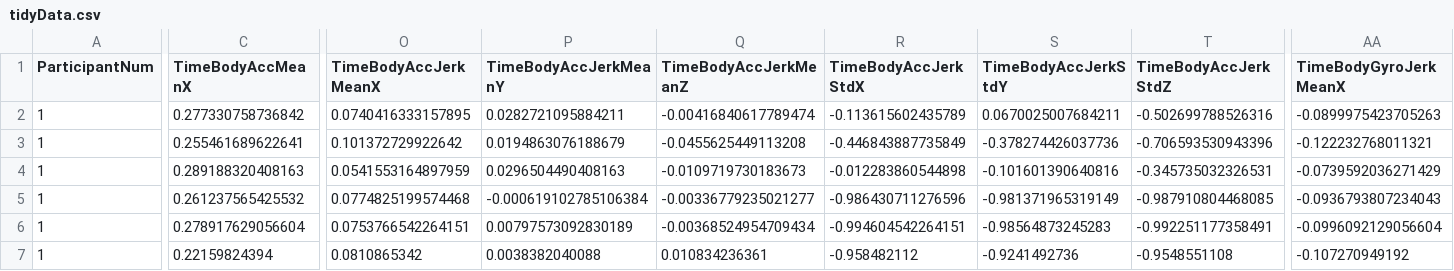
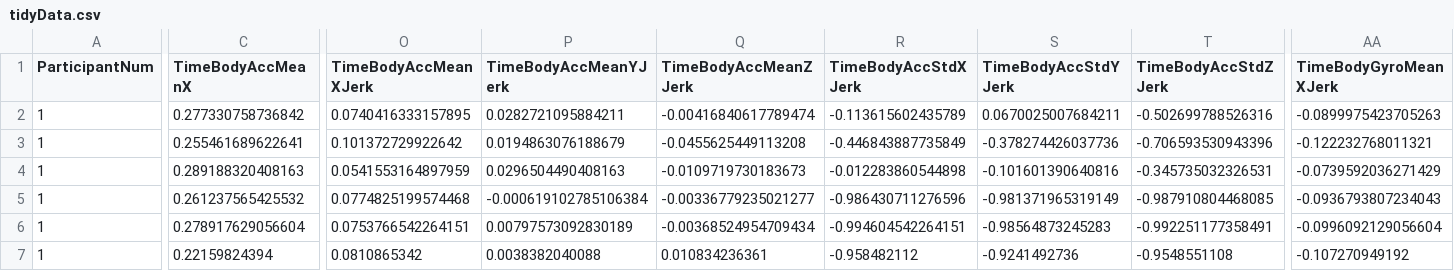
Before and after one commit to jepanzik/Getting-and-Cleaning-Data-Course-Project, a CSV file: tidydata/tidyData.csv, drawn as a sheet; only a part is shown, gaps mark what is left out; the diff covers the shown part only; the diff names each change by its address in the sheet, - before the commit and + after, or states it on an @@ line.

Commit message:
Initial Commit of CodeBook.md
Updated run_analysis.R to neaten feature names more so that it changed the location of Mag and Jerk for easier interpretation

Updated tidydata files after new script run

```diff
--- a/tidydata/tidyData.csv
+++ b/tidydata/tidyData.csv
-O1: TimeBodyAccJerkMeanX
+O1: TimeBodyAccMeanXJerk
-P1: TimeBodyAccJerkMeanY
+P1: TimeBodyAccMeanYJerk
-Q1: TimeBodyAccJerkMeanZ
+Q1: TimeBodyAccMeanZJerk
-R1: TimeBodyAccJerkStdX
+R1: TimeBodyAccStdXJerk
-S1: TimeBodyAccJerkStdY
+S1: TimeBodyAccStdYJerk
-T1: TimeBodyAccJerkStdZ
+T1: TimeBodyAccStdZJerk
-AA1: TimeBodyGyroJerkMeanX
+AA1: TimeBodyGyroMeanXJerk
```
Also changed, not shown: 29 edited cells elsewhere in this file, 4 other files.
